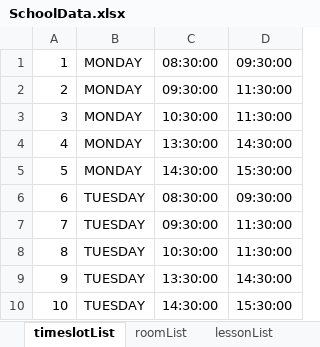
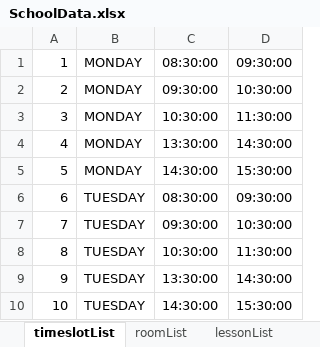
Before and after one commit to gertum/Optabrokeris, an Excel workbook: data/SchoolData.xlsx, sheet timeslotList, drawn as a sheet; values as stored, in another font and other column widths than the file's, no borders; the diff names each change by its address in the sheet, - before the commit and + after, or states it on an @@ line.

```diff
--- a/data/SchoolData.xlsx (sheet timeslotList)
+++ b/data/SchoolData.xlsx (sheet timeslotList)
-D2: 11:30:00
+D2: 10:30:00
-D7: 11:30:00
+D7: 10:30:00
```
Also changed, not shown: sheet lessonList, 2 other files.
